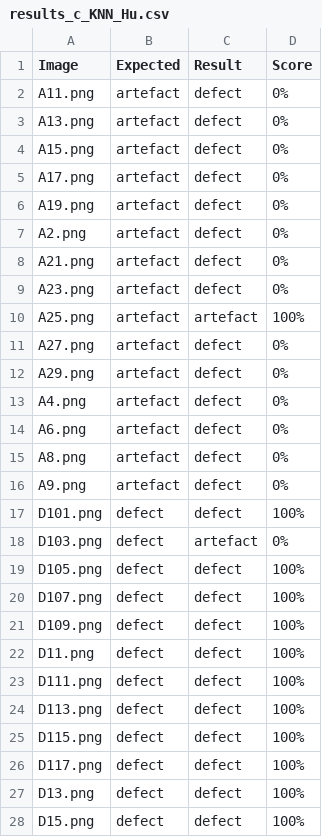
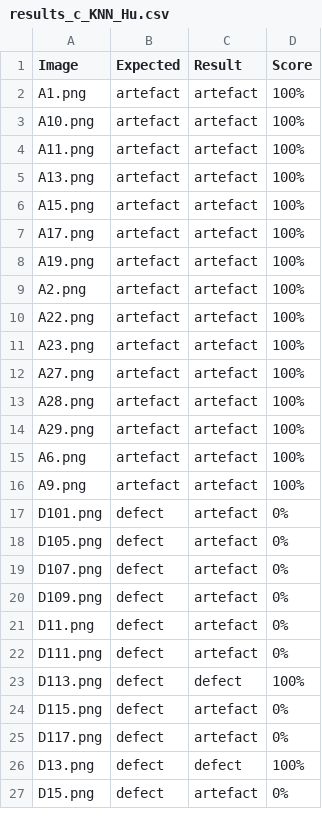
Before and after one commit to bschw4rz3/ArtefactDetection, a CSV file: statistics/classic/KNN/results_c_KNN_Hu.csv, drawn as a sheet; only a part is shown; the diff covers the shown part only.

```diff
--- a/statistics/classic/KNN/results_c_KNN_Hu.csv
+++ b/statistics/classic/KNN/results_c_KNN_Hu.csv
@@ -1,28 +1,27 @@
 Image;Expected;Result;Score
-A11.png;artefact;defect;  0%
-A13.png;artefact;defect;  0%
-A15.png;artefact;defect;  0%
-A17.png;artefact;defect;  0%
-A19.png;artefact;defect;  0%
-A2.png;artefact;defect;  0%
-A21.png;artefact;defect;  0%
-A23.png;artefact;defect;  0%
-A25.png;artefact;artefact;100%
-A27.png;artefact;defect;  0%
-A29.png;artefact;defect;  0%
-A4.png;artefact;defect;  0%
-A6.png;artefact;defect;  0%
-A8.png;artefact;defect;  0%
-A9.png;artefact;defect;  0%
-D101.png;defect;defect;100%
-D103.png;defect;artefact;  0%
-D105.png;defect;defect;100%
-D107.png;defect;defect;100%
-D109.png;defect;defect;100%
-D11.png;defect;defect;100%
-D111.png;defect;defect;100%
+A1.png;artefact;artefact;100%
+A10.png;artefact;artefact;100%
+A11.png;artefact;artefact;100%
+A13.png;artefact;artefact;100%
+A15.png;artefact;artefact;100%
+A17.png;artefact;artefact;100%
+A19.png;artefact;artefact;100%
+A2.png;artefact;artefact;100%
+A22.png;artefact;artefact;100%
+A23.png;artefact;artefact;100%
+A27.png;artefact;artefact;100%
+A28.png;artefact;artefact;100%
+A29.png;artefact;artefact;100%
+A6.png;artefact;artefact;100%
+A9.png;artefact;artefact;100%
+D101.png;defect;artefact;  0%
+D105.png;defect;artefact;  0%
+D107.png;defect;artefact;  0%
+D109.png;defect;artefact;  0%
+D11.png;defect;artefact;  0%
+D111.png;defect;artefact;  0%
 D113.png;defect;defect;100%
-D115.png;defect;defect;100%
-D117.png;defect;defect;100%
+D115.png;defect;artefact;  0%
+D117.png;defect;artefact;  0%
 D13.png;defect;defect;100%
-D15.png;defect;defect;100%
+D15.png;defect;artefact;  0%
```
Also changed, not shown: 5 added rows, 4 removed rows and 76 edited cells elsewhere in this file, statistics/classic/KNN/results_c_KNN_Daub4.csv, statistics/classic/KNN/results_c_KNN_Gabor.csv, 54 other files.
